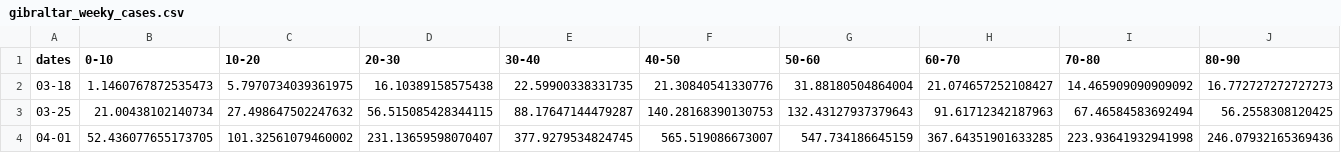
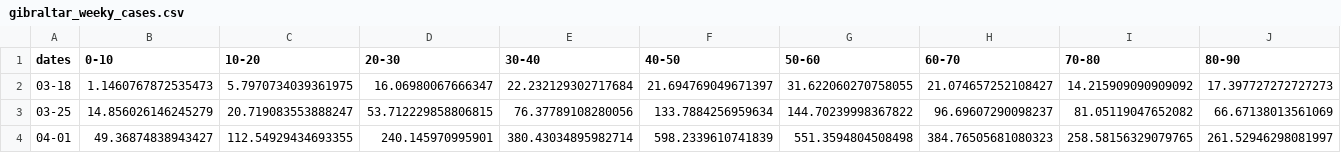
Before and after one commit to SABS-R3-Epidemiology/epiabm, a CSV file: python_examples/gibraltar_example/simulation_outputs/gibraltar_weeky_cases.csv, drawn as a sheet; only a part is shown; the diff covers the shown part only.

```diff
--- a/python_examples/gibraltar_example/simulation_outputs/gibraltar_weeky_cases.csv
+++ b/python_examples/gibraltar_example/simulation_outputs/gibraltar_weeky_cases.csv
@@ -1,4 +1,4 @@
 dates,0-10,10-20,20-30,30-40,40-50,50-60,60-70,70-80,80-90
-03-18,1.1460767872535473,5.7970734039361975,16.10389158575438,22.59900338331735,21.30840541330776,31.88180504864004,21.074657252108427,14.465909090909092,16.772727272727273
-03-25,21.00438102140734,27.498647502247632,56.515085428344115,88.17647144479287,140.28168390130753,132.43127937379643,91.61712342187963,67.46584583692494,56.2558308120425
-04-01,52.436077655173705,101.32561079460002,231.13659598070407,377.9279534824745,565.519086673007,547.734186645159,367.64351901633285,223.93641932941998,246.07932165369436
+03-18,1.1460767872535473,5.7970734039361975,16.06980067666347,22.232129302717684,21.694769049671397,31.622060270758055,21.074657252108427,14.215909090909092,17.397727272727273
+03-25,14.856026146245279,20.719083553888247,53.712229858806815,76.37789108280056,133.7884256959634,144.70239998367822,96.69607290098237,81.05119047652082,66.67138013561069
+04-01,49.36874838943427,112.54929434693355,240.145970995901,380.43034895982714,598.2339610741839,551.3594804508498,384.76505681080323,258.58156329079765,261.52946298081997
```
Also changed, not shown: 90 edited cells elsewhere in this file, 6 other files.
